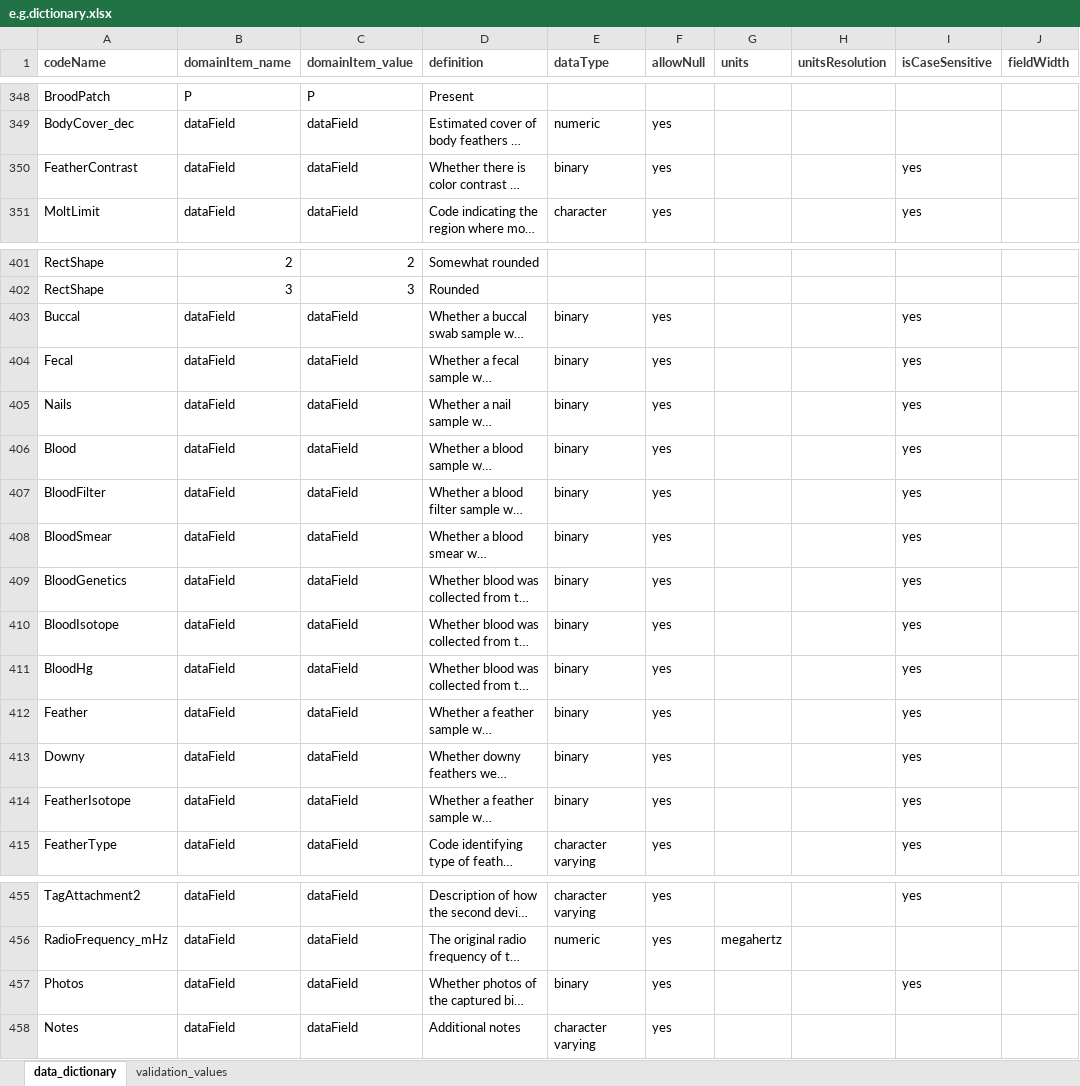
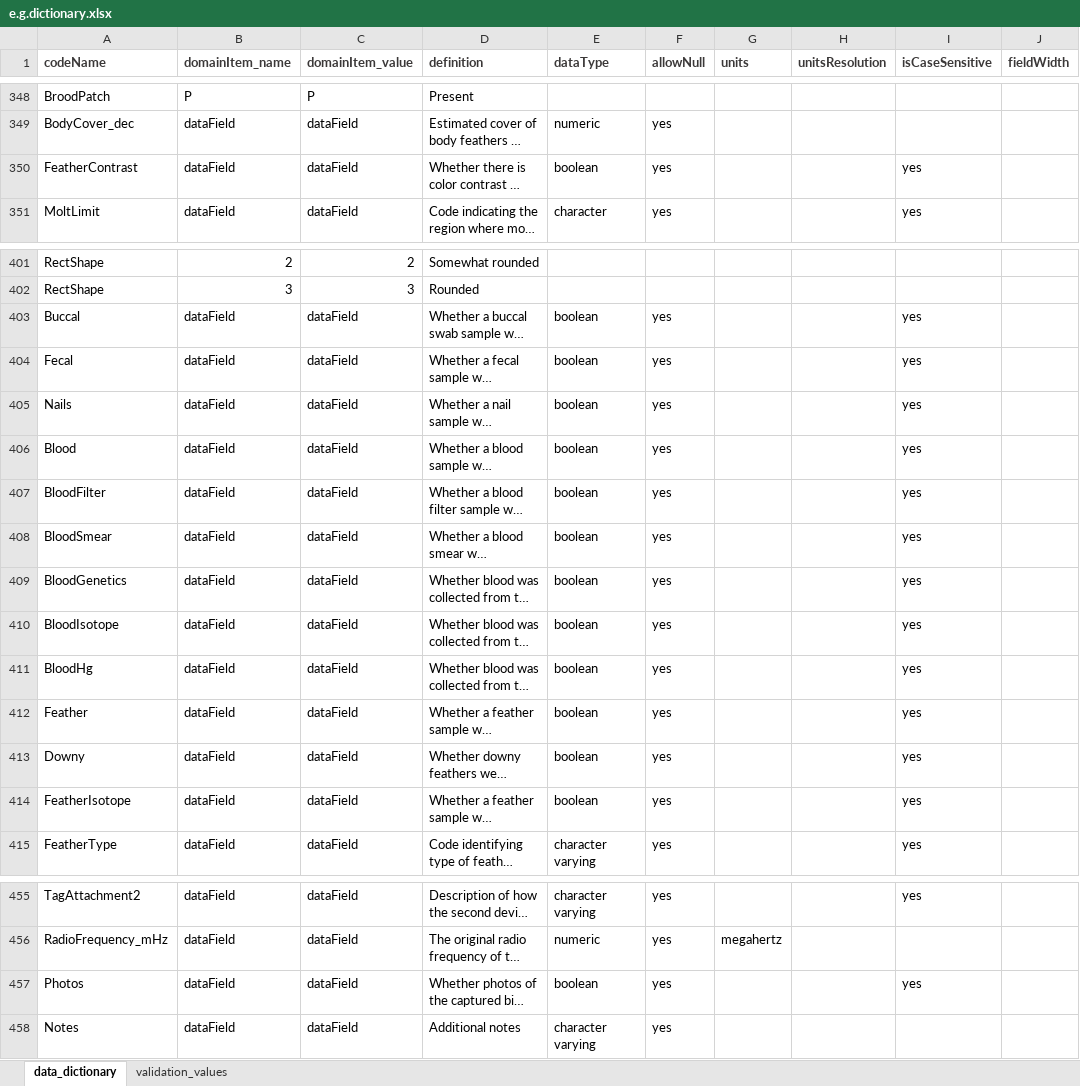
Before and after one commit to hdvincelette/mdJSONdictio, an Excel workbook: inst/extdata/e.g.dictionary.xlsx, sheet data_dictionary, drawn as a sheet; only a part is shown, gaps mark what is left out; long unchanged cells end in …; values as stored, in another font and other column widths than the file's, no borders; the diff names each change by its address in the sheet, - before the commit and + after, or states it on an @@ line.

Commit message:
Update e.g.dictionary.xlsx

```diff
--- a/inst/extdata/e.g.dictionary.xlsx (sheet data_dictionary)
+++ b/inst/extdata/e.g.dictionary.xlsx (sheet data_dictionary)
-E350 (dataType): binary
+E350 (dataType): boolean
-E403:E414 (dataType): binary
+E403:E414 (dataType): boolean
-E457 (dataType): binary
+E457 (dataType): boolean
```
